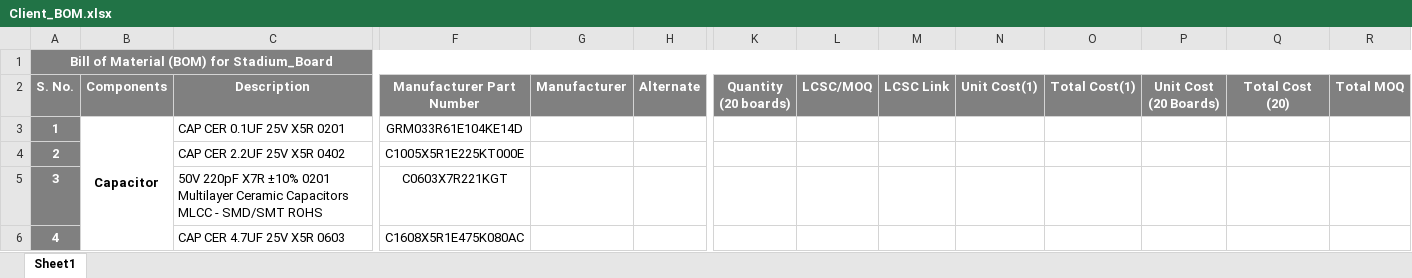
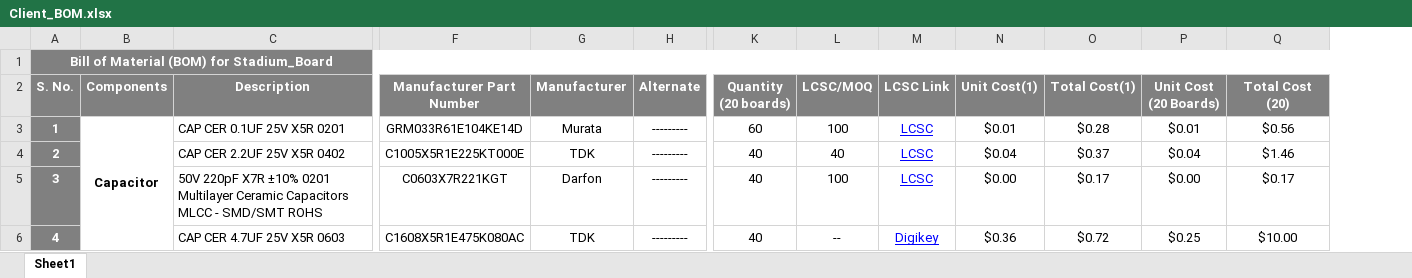
Before and after one commit to eSpark-Backup/sh-circuitcorrections, an Excel workbook: Deliverables/Stadium_Board/BOM/Client_BOM.xlsx, sheet Sheet1, drawn as a sheet; only a part is shown, gaps mark what is left out; values as stored, in another font and other column widths than the file's, no borders; conditional formats not drawn; removed rows and columns are numbered as before the commit, all else as after; the diff covers the shown part only; the diff names each change by its address in the sheet, - before the commit and + after, or states it on an @@ line.

Commit message:
#1 Client BOM Completed 1 link ka issue ha J6 connector ka link ni mil raha

```diff
--- a/Deliverables/Stadium_Board/BOM/Client_BOM.xlsx (sheet Sheet1)
+++ b/Deliverables/Stadium_Board/BOM/Client_BOM.xlsx (sheet Sheet1)
-column R (Total MOQ), empty
-G3 (Manufacturer): (empty)
+G3 (Manufacturer): Murata
-H3:H6 (Alternate): (empty)
+H3:H6 (Alternate): ---------
-K3 (Quantity (20 boards)): (empty)
+K3 (Quantity (20 boards)): 60
-L3 (LCSC/MOQ): (empty)
+L3 (LCSC/MOQ): 100
-M3:M5 (LCSC Link): (empty)
+M3:M5 (LCSC Link): LCSC
-N3 (Unit Cost(1)): (empty)
+N3 (Unit Cost(1)): $0.01
-O3 (Total Cost(1)): (empty)
+O3 (Total Cost(1)): $0.28
-P3 (Unit Cost (20 Boards)): (empty)
+P3 (Unit Cost (20 Boards)): $0.01
-Q3 (Total Cost (20)): (empty)
+Q3 (Total Cost (20)): $0.56
-G4 (Manufacturer): (empty)
+G4 (Manufacturer): TDK
-K4:K6 (Quantity (20 boards)): (empty)
+K4:K6 (Quantity (20 boards)): 40
-L4 (LCSC/MOQ): (empty)
+L4 (LCSC/MOQ): 40
-N4 (Unit Cost(1)): (empty)
+N4 (Unit Cost(1)): $0.04
-O4 (Total Cost(1)): (empty)
+O4 (Total Cost(1)): $0.37
-P4 (Unit Cost (20 Boards)): (empty)
+P4 (Unit Cost (20 Boards)): $0.04
-Q4 (Total Cost (20)): (empty)
+Q4 (Total Cost (20)): $1.46
-G5 (Manufacturer): (empty)
+G5 (Manufacturer): Darfon
-L5 (LCSC/MOQ): (empty)
+L5 (LCSC/MOQ): 100
-N5 (Unit Cost(1)): (empty)
+N5 (Unit Cost(1)): $0.00
-O5 (Total Cost(1)): (empty)
+O5 (Total Cost(1)): $0.17
-P5 (Unit Cost (20 Boards)): (empty)
+P5 (Unit Cost (20 Boards)): $0.00
-Q5 (Total Cost (20)): (empty)
+Q5 (Total Cost (20)): $0.17
-G6 (Manufacturer): (empty)
+G6 (Manufacturer): TDK
-L6 (LCSC/MOQ): (empty)
+L6 (LCSC/MOQ): --
-M6 (LCSC Link): (empty)
+M6 (LCSC Link): Digikey
-N6 (Unit Cost(1)): (empty)
+N6 (Unit Cost(1)): $0.36
-O6 (Total Cost(1)): (empty)
+O6 (Total Cost(1)): $0.72
-P6 (Unit Cost (20 Boards)): (empty)
+P6 (Unit Cost (20 Boards)): $0.25
-Q6 (Total Cost (20)): (empty)
+Q6 (Total Cost (20)): $10.00
```
Also changed, not shown: 3 added rows, 1 removed row, 176 edited cells, cell formats and merged cells elsewhere in this sheet.
